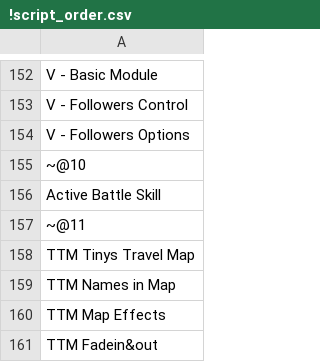
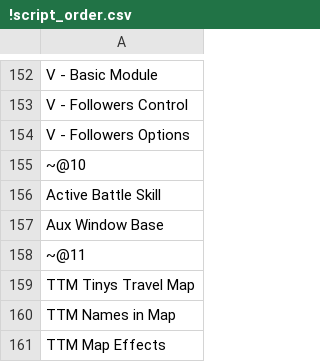
Before and after one commit to Mutisantos/StonehiteRegime, a CSV file: Scripts/!script_order.csv, drawn as a sheet; only a part is shown, gaps mark what is left out; the shorter side is filled out with more unchanged rows; the diff names each change by its address in the sheet, - before the commit and + after, or states it on an @@ line.

```diff
--- a/Scripts/!script_order.csv
+++ b/Scripts/!script_order.csv
+row 157: Aux Window Base
```
Also changed, not shown: 43 other files.
